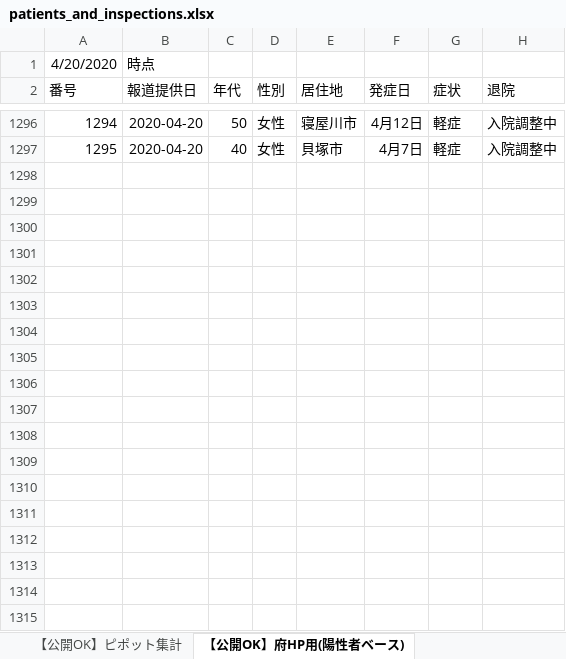
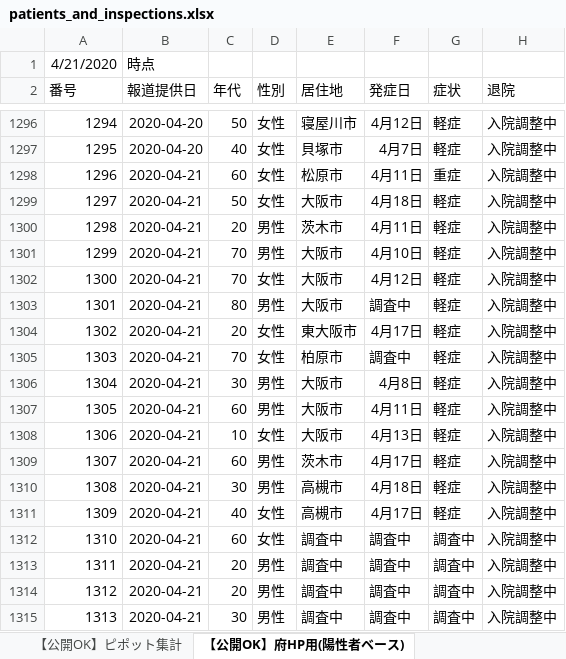
Before and after one commit to y-chan/covid19osaka-scraping, an Excel workbook: patients_and_inspections.xlsx, sheet 【公開OK】府HP用(陽性者ベース), drawn as a sheet; only a part is shown, gaps mark what is left out; values as stored, in another font and other column widths than the file's, no borders; the diff covers the shown part only; the diff names each change by its address in the sheet, - before the commit and + after, or states it on an @@ line.

```diff
--- a/patients_and_inspections.xlsx (sheet 【公開OK】府HP用(陽性者ベース))
+++ b/patients_and_inspections.xlsx (sheet 【公開OK】府HP用(陽性者ベース))
@@ column A (番号) renumbered in row 1 @@
+row 1298: 1296 | 2020-04-21 | 60 | 女性 | 松原市 | 4月11日 | 重症 | 入院調整中
+row 1299: 1297 | 2020-04-21 | 50 | 女性 | 大阪市 | 4月18日 | 軽症 | 入院調整中
+row 1300: 1298 | 2020-04-21 | 20 | 男性 | 茨木市 | 4月11日 | 軽症 | 入院調整中
+row 1301: 1299 | 2020-04-21 | 70 | 男性 | 大阪市 | 4月10日 | 軽症 | 入院調整中
+row 1302: 1300 | 2020-04-21 | 70 | 女性 | 大阪市 | 4月12日 | 軽症 | 入院調整中
+row 1303: 1301 | 2020-04-21 | 80 | 男性 | 大阪市 | 調査中 | 軽症 | 入院調整中
+row 1304: 1302 | 2020-04-21 | 20 | 女性 | 東大阪市 | 4月17日 | 軽症 | 入院調整中
+row 1305: 1303 | 2020-04-21 | 70 | 女性 | 柏原市 | 調査中 | 軽症 | 入院調整中
+row 1306: 1304 | 2020-04-21 | 30 | 男性 | 大阪市 | 4月8日 | 軽症 | 入院調整中
+row 1307: 1305 | 2020-04-21 | 60 | 男性 | 大阪市 | 4月11日 | 軽症 | 入院調整中
+row 1308: 1306 | 2020-04-21 | 10 | 女性 | 大阪市 | 4月13日 | 軽症 | 入院調整中
+row 1309: 1307 | 2020-04-21 | 60 | 男性 | 茨木市 | 4月17日 | 軽症 | 入院調整中
+row 1310: 1308 | 2020-04-21 | 30 | 男性 | 高槻市 | 4月18日 | 軽症 | 入院調整中
+row 1311: 1309 | 2020-04-21 | 40 | 女性 | 高槻市 | 4月17日 | 軽症 | 入院調整中
+row 1312: 1310 | 2020-04-21 | 60 | 女性 | 調査中 | 調査中 | 調査中 | 入院調整中
+row 1313: 1311 | 2020-04-21 | 20 | 男性 | 調査中 | 調査中 | 調査中 | 入院調整中
+row 1314: 1312 | 2020-04-21 | 20 | 男性 | 調査中 | 調査中 | 調査中 | 入院調整中
+row 1315: 1313 | 2020-04-21 | 30 | 男性 | 調査中 | 調査中 | 調査中 | 入院調整中
```
Also changed, not shown: 36 added rows, 34 edited cells and cell formats elsewhere in this sheet, sheet 【公開OK】コロナサイト用（日付ベース）, sheet 【公開OK】ピポット集計, contacts1.xlsx, contacts2.xlsx, 1 other file.
